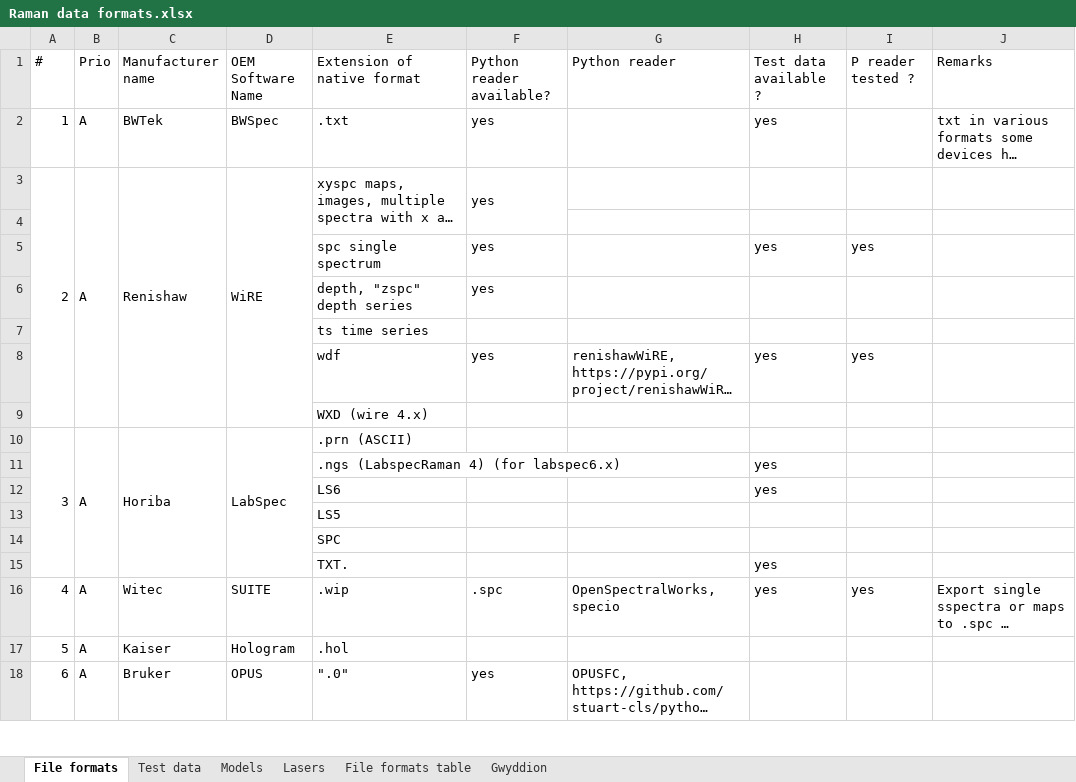
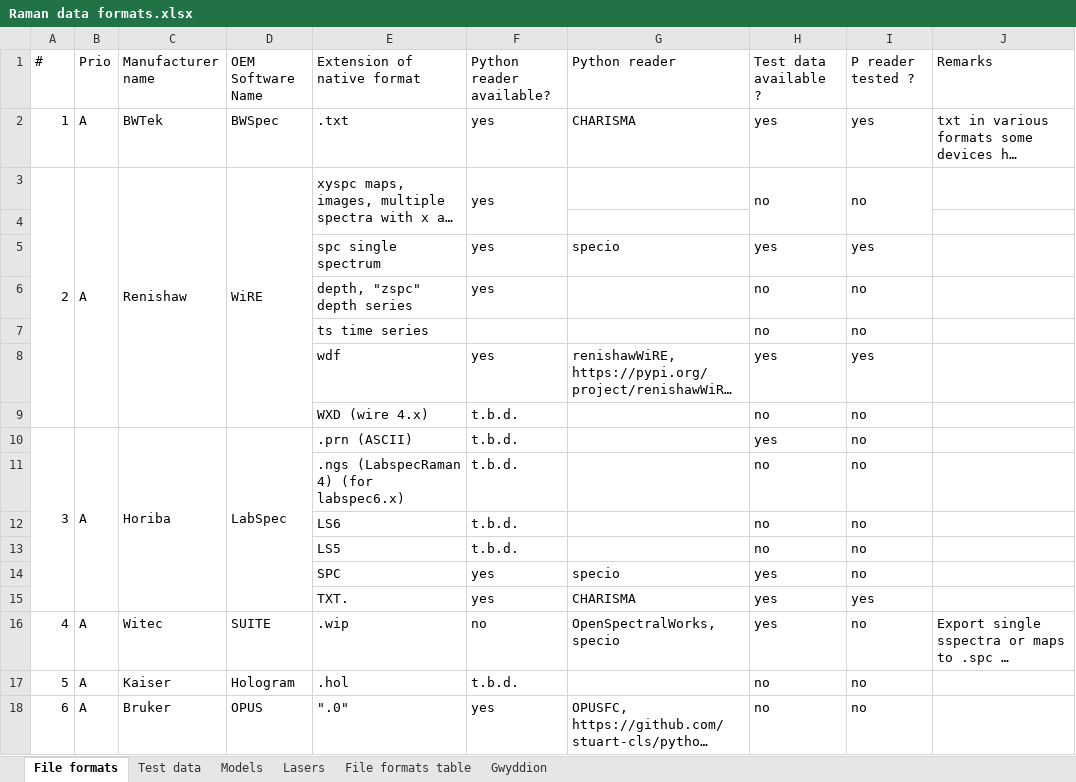
Before and after one commit to h2020charisma/ramanchada, an Excel workbook: documents/Raman data formats.xlsx, sheet File formats, drawn as a sheet; only a part is shown; long unchanged cells end in …; values as stored, in another font and other column widths than the file's, no cell formats; removed rows and columns are numbered as before the commit, all else as after; the diff covers the shown part only; the diff names each change by its address in the sheet, - before the commit and + after, or states it on an @@ line.

Commit message:
Added txt format import, moved data format to HDF5

```diff
--- a/documents/Raman data formats.xlsx (sheet File formats)
+++ b/documents/Raman data formats.xlsx (sheet File formats)
-G2 (Python reader): (empty)
+G2 (Python reader): CHARISMA
-I2 (P reader tested ?): (empty)
+I2 (P reader tested ?): yes
-H3 (Test data available ?): (empty)
+H3 (Test data available ?): no
+H3:H4 merged
-I3 (P reader tested ?): (empty)
+I3 (P reader tested ?): no
+I3:I4 merged
-G5 (Python reader): (empty)
+G5 (Python reader): specio
-H6 (Test data available ?): (empty)
+H6 (Test data available ?): no
-I6 (P reader tested ?): (empty)
+I6 (P reader tested ?): no
-row 7:  |  |  |  | ts time series
+row 7:  |  |  |  | ts time series |  |  | no | no
-row 9:  |  |  |  | WXD (wire 4.x)
+row 9:  |  |  |  | WXD (wire 4.x) | t.b.d. |  | no | no
-F10 (Python reader available?): (empty)
+F10 (Python reader available?): t.b.d.
-H10 (Test data available ?): (empty)
+H10 (Test data available ?): yes
-I10 (P reader tested ?): (empty)
+I10 (P reader tested ?): no
-row 11:  |  |  |  | .ngs (LabspecRaman 4) (for labspec6.x) |  |  | yes
-row 12:  |  |  |  | LS6 |  |  | yes
-row 13:  |  |  |  | LS5
-row 14:  |  |  |  | SPC
-row 15:  |  |  |  | TXT. |  |  | yes
+row 11:  |  |  |  | .ngs (LabspecRaman 4) (for labspec6.x) | t.b.d. |  | no | no
+row 12:  |  |  |  | LS6 | t.b.d. |  | no | no
+row 13:  |  |  |  | LS5 | t.b.d. |  | no | no
+row 14:  |  |  |  | SPC | yes | specio | yes | no
+row 15:  |  |  |  | TXT. | yes | CHARISMA | yes | yes
-F16 (Python reader available?): .spc
+F16 (Python reader available?): no
-I16 (P reader tested ?): yes
+I16 (P reader tested ?): no
-F17 (Python reader available?): (empty)
+F17 (Python reader available?): t.b.d.
-H17:H18 (Test data available ?): (empty)
+H17:H18 (Test data available ?): no
-I17:I18 (P reader tested ?): (empty)
+I17:I18 (P reader tested ?): no
```
Also changed, not shown: 7 edited cells elsewhere in this sheet, cell formats, 6 other files.
